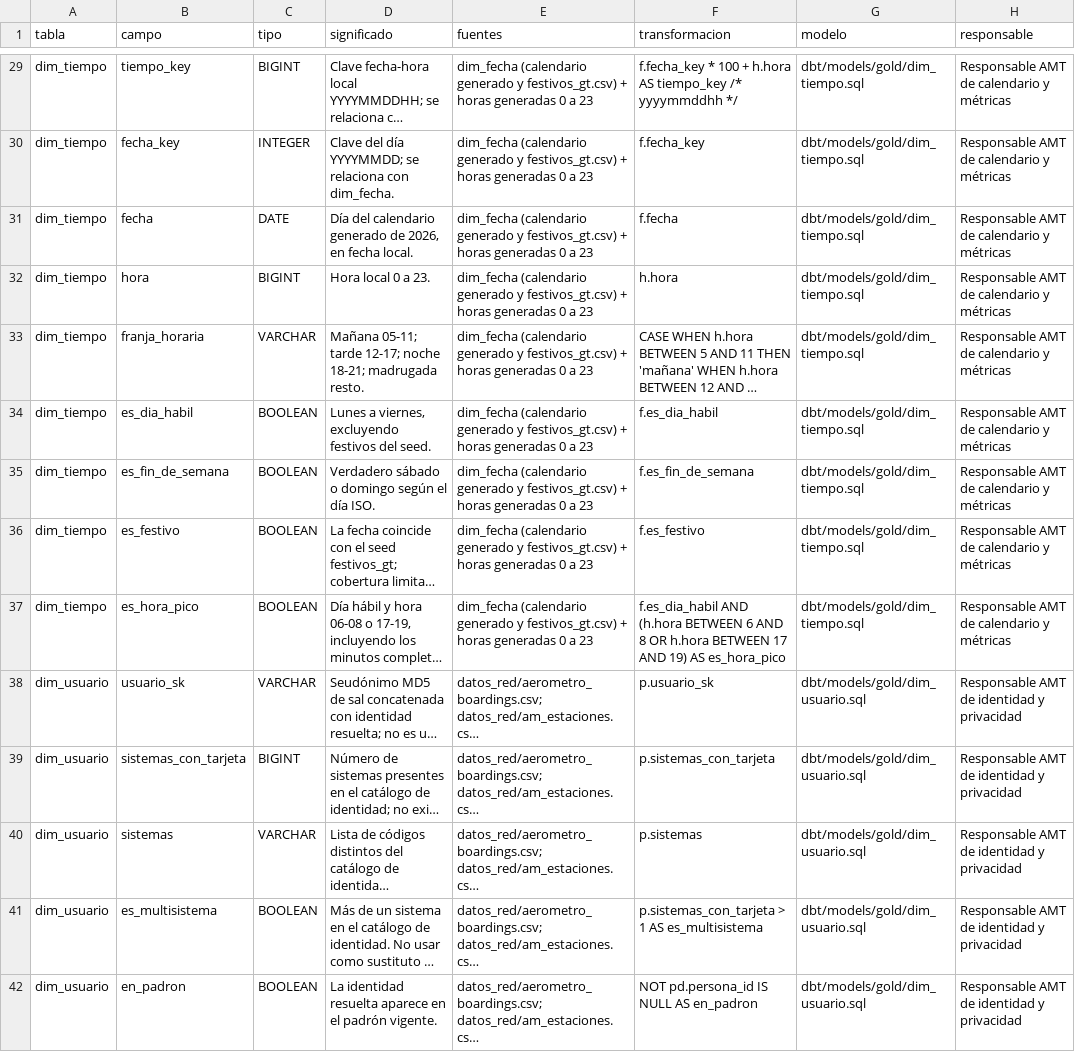
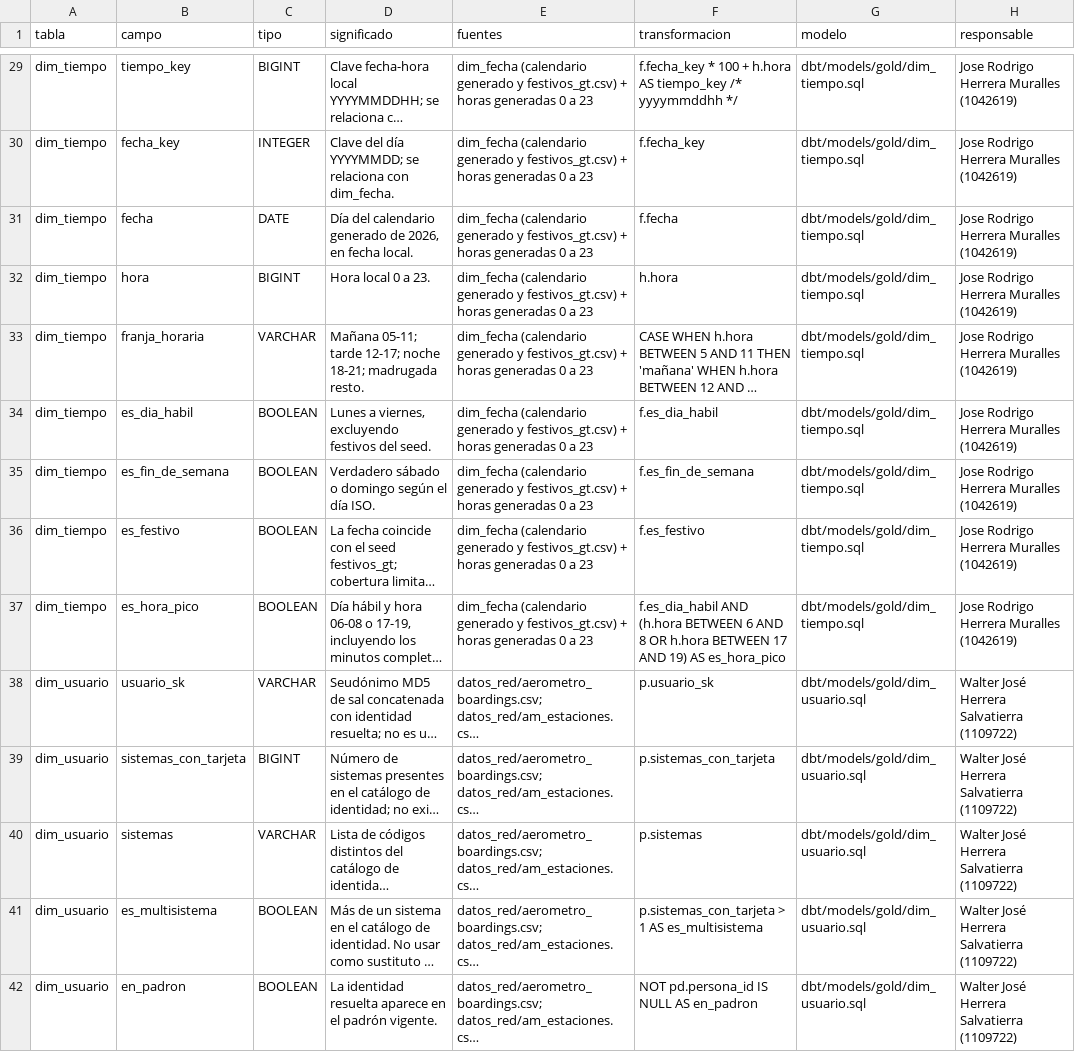
Before and after one commit to ydfarinas-ux/red-metropolitana, a CSV file: docs/fase3/diccionario_gold.csv, drawn as a sheet; only a part is shown, gaps mark what is left out; long unchanged cells end in …; the diff covers the shown part only; the diff names each change by its address in the sheet, - before the commit and + after, or states it on an @@ line.

Commit message:
Cierra fase 3 con responsables asignados y linaje de features

```diff
--- a/docs/fase3/diccionario_gold.csv
+++ b/docs/fase3/diccionario_gold.csv
-H29:H37 (responsable): Responsable AMT de calendario y métricas
+H29:H37 (responsable): Jose Rodrigo Herrera Muralles (1042619)
-H38:H42 (responsable): Responsable AMT de identidad y privacidad
+H38:H42 (responsable): Walter José Herrera Salvatierra (1109722)
```
Also changed, not shown: 77 edited cells elsewhere in this file, 20 other files.
